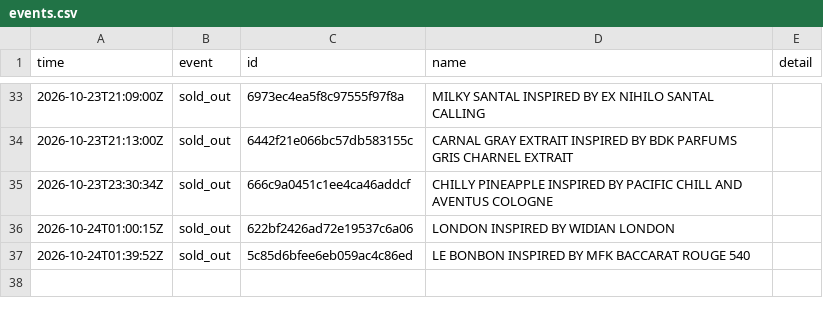
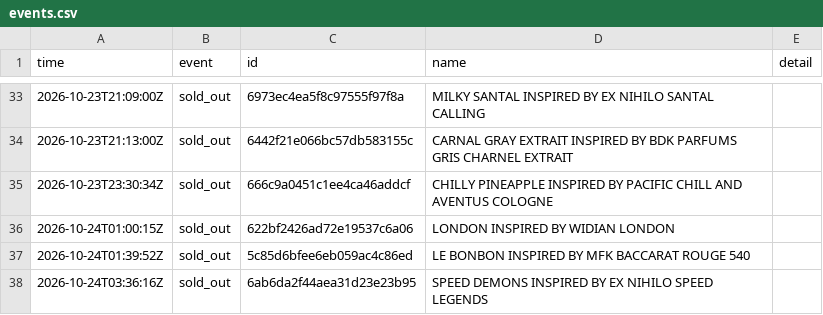
Before and after one commit to jnees/montagne-filter-plugin, a CSV file: data/events.csv, drawn as a sheet; only a part is shown, gaps mark what is left out.

```diff
--- a/data/events.csv
+++ b/data/events.csv
@@ -37 +37,2 @@ time,event,id,name,detail
 2026-10-24T01:39:52Z,sold_out,5c85d6bfee6eb059ac4c86ed,LE BONBON INSPIRED BY MFK BACCARAT ROUGE 540,
+2026-10-24T03:36:16Z,sold_out,6ab6da2f44aea31d23e23b95,SPEED DEMONS INSPIRED BY EX NIHILO SPEED LEGENDS,
```
Also changed, not shown: 1 other file.
